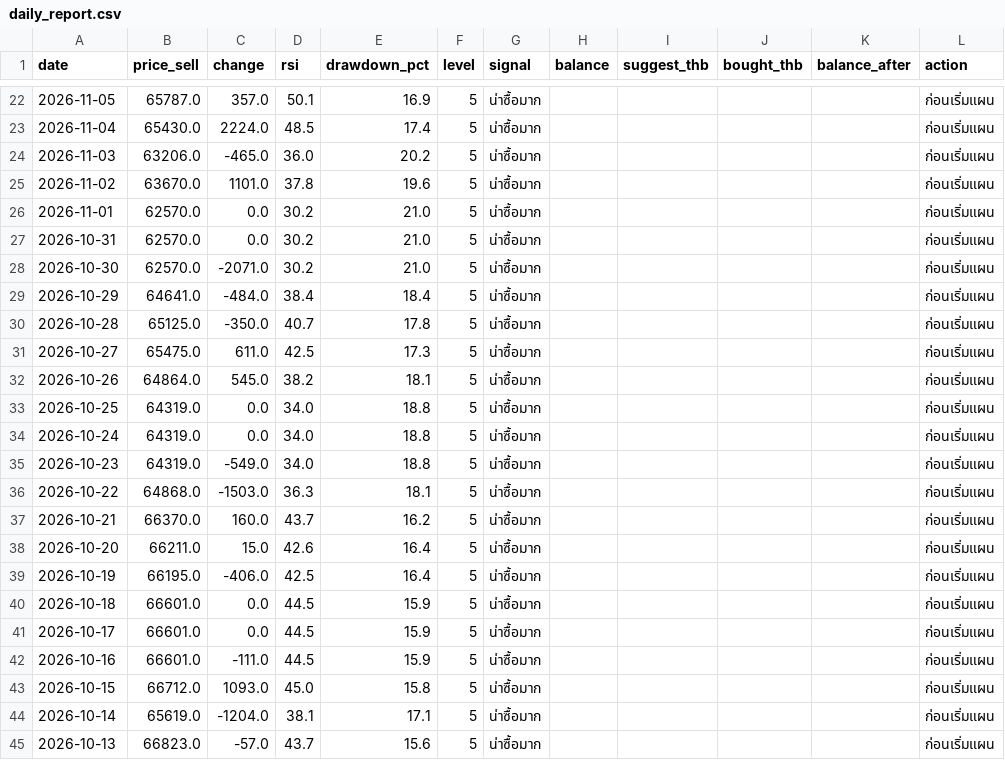
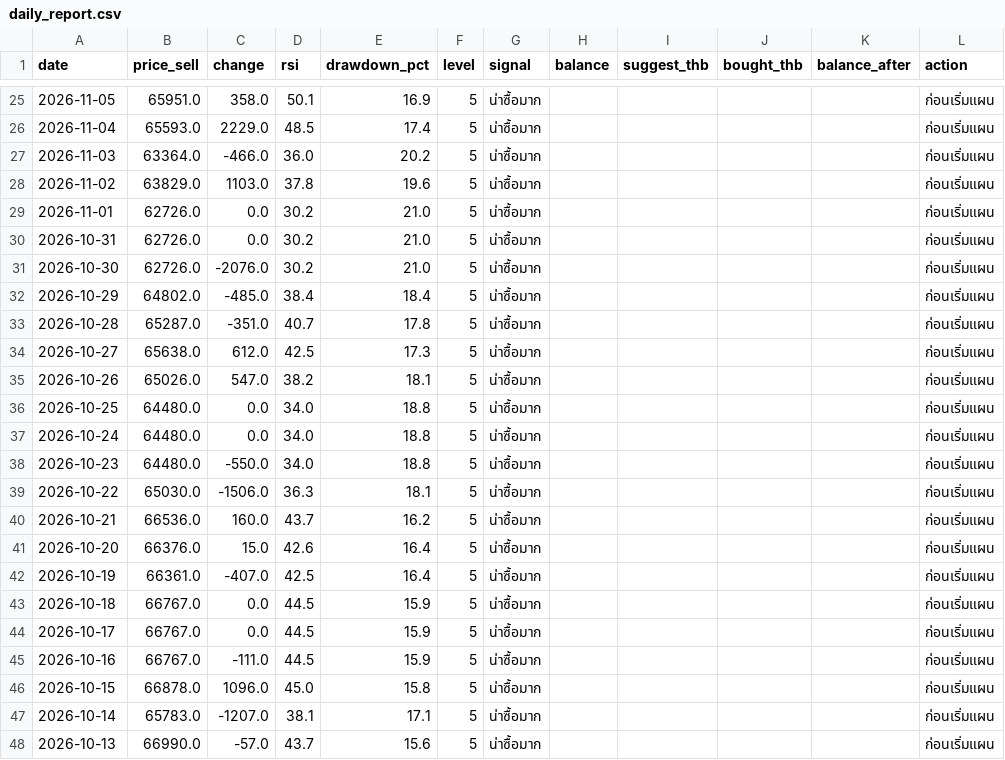
Before and after one commit to focus00002/gold-report, a CSV file: data/daily_report.csv, drawn as a sheet; only a part is shown, gaps mark what is left out; the diff covers the shown part only.

```diff
--- a/data/daily_report.csv
+++ b/data/daily_report.csv
@@ -22,24 +25,24 @@
-2026-11-05,65787.0,357.0,50.1,16.9,5,น่าซื้อมาก,,,,,ก่อนเริ่มแผน
-2026-11-04,65430.0,2224.0,48.5,17.4,5,น่าซื้อมาก,,,,,ก่อนเริ่มแผน
-2026-11-03,63206.0,-465.0,36.0,20.2,5,น่าซื้อมาก,,,,,ก่อนเริ่มแผน
-2026-11-02,63670.0,1101.0,37.8,19.6,5,น่าซื้อมาก,,,,,ก่อนเริ่มแผน
-2026-11-01,62570.0,0.0,30.2,21.0,5,น่าซื้อมาก,,,,,ก่อนเริ่มแผน
-2026-10-31,62570.0,0.0,30.2,21.0,5,น่าซื้อมาก,,,,,ก่อนเริ่มแผน
-2026-10-30,62570.0,-2071.0,30.2,21.0,5,น่าซื้อมาก,,,,,ก่อนเริ่มแผน
-2026-10-29,64641.0,-484.0,38.4,18.4,5,น่าซื้อมาก,,,,,ก่อนเริ่มแผน
-2026-10-28,65125.0,-350.0,40.7,17.8,5,น่าซื้อมาก,,,,,ก่อนเริ่มแผน
-2026-10-27,65475.0,611.0,42.5,17.3,5,น่าซื้อมาก,,,,,ก่อนเริ่มแผน
-2026-10-26,64864.0,545.0,38.2,18.1,5,น่าซื้อมาก,,,,,ก่อนเริ่มแผน
-2026-10-25,64319.0,0.0,34.0,18.8,5,น่าซื้อมาก,,,,,ก่อนเริ่มแผน
-2026-10-24,64319.0,0.0,34.0,18.8,5,น่าซื้อมาก,,,,,ก่อนเริ่มแผน
-2026-10-23,64319.0,-549.0,34.0,18.8,5,น่าซื้อมาก,,,,,ก่อนเริ่มแผน
-2026-10-22,64868.0,-1503.0,36.3,18.1,5,น่าซื้อมาก,,,,,ก่อนเริ่มแผน
-2026-10-21,66370.0,160.0,43.7,16.2,5,น่าซื้อมาก,,,,,ก่อนเริ่มแผน
-2026-10-20,66211.0,15.0,42.6,16.4,5,น่าซื้อมาก,,,,,ก่อนเริ่มแผน
-2026-10-19,66195.0,-406.0,42.5,16.4,5,น่าซื้อมาก,,,,,ก่อนเริ่มแผน
-2026-10-18,66601.0,0.0,44.5,15.9,5,น่าซื้อมาก,,,,,ก่อนเริ่มแผน
-2026-10-17,66601.0,0.0,44.5,15.9,5,น่าซื้อมาก,,,,,ก่อนเริ่มแผน
-2026-10-16,66601.0,-111.0,44.5,15.9,5,น่าซื้อมาก,,,,,ก่อนเริ่มแผน
-2026-10-15,66712.0,1093.0,45.0,15.8,5,น่าซื้อมาก,,,,,ก่อนเริ่มแผน
-2026-10-14,65619.0,-1204.0,38.1,17.1,5,น่าซื้อมาก,,,,,ก่อนเริ่มแผน
-2026-10-13,66823.0,-57.0,43.7,15.6,5,น่าซื้อมาก,,,,,ก่อนเริ่มแผน
+2026-11-05,65951.0,358.0,50.1,16.9,5,น่าซื้อมาก,,,,,ก่อนเริ่มแผน
+2026-11-04,65593.0,2229.0,48.5,17.4,5,น่าซื้อมาก,,,,,ก่อนเริ่มแผน
+2026-11-03,63364.0,-466.0,36.0,20.2,5,น่าซื้อมาก,,,,,ก่อนเริ่มแผน
+2026-11-02,63829.0,1103.0,37.8,19.6,5,น่าซื้อมาก,,,,,ก่อนเริ่มแผน
+2026-11-01,62726.0,0.0,30.2,21.0,5,น่าซื้อมาก,,,,,ก่อนเริ่มแผน
+2026-10-31,62726.0,0.0,30.2,21.0,5,น่าซื้อมาก,,,,,ก่อนเริ่มแผน
+2026-10-30,62726.0,-2076.0,30.2,21.0,5,น่าซื้อมาก,,,,,ก่อนเริ่มแผน
+2026-10-29,64802.0,-485.0,38.4,18.4,5,น่าซื้อมาก,,,,,ก่อนเริ่มแผน
+2026-10-28,65287.0,-351.0,40.7,17.8,5,น่าซื้อมาก,,,,,ก่อนเริ่มแผน
+2026-10-27,65638.0,612.0,42.5,17.3,5,น่าซื้อมาก,,,,,ก่อนเริ่มแผน
+2026-10-26,65026.0,547.0,38.2,18.1,5,น่าซื้อมาก,,,,,ก่อนเริ่มแผน
+2026-10-25,64480.0,0.0,34.0,18.8,5,น่าซื้อมาก,,,,,ก่อนเริ่มแผน
+2026-10-24,64480.0,0.0,34.0,18.8,5,น่าซื้อมาก,,,,,ก่อนเริ่มแผน
+2026-10-23,64480.0,-550.0,34.0,18.8,5,น่าซื้อมาก,,,,,ก่อนเริ่มแผน
+2026-10-22,65030.0,-1506.0,36.3,18.1,5,น่าซื้อมาก,,,,,ก่อนเริ่มแผน
+2026-10-21,66536.0,160.0,43.7,16.2,5,น่าซื้อมาก,,,,,ก่อนเริ่มแผน
+2026-10-20,66376.0,15.0,42.6,16.4,5,น่าซื้อมาก,,,,,ก่อนเริ่มแผน
+2026-10-19,66361.0,-407.0,42.5,16.4,5,น่าซื้อมาก,,,,,ก่อนเริ่มแผน
+2026-10-18,66767.0,0.0,44.5,15.9,5,น่าซื้อมาก,,,,,ก่อนเริ่มแผน
+2026-10-17,66767.0,0.0,44.5,15.9,5,น่าซื้อมาก,,,,,ก่อนเริ่มแผน
+2026-10-16,66767.0,-111.0,44.5,15.9,5,น่าซื้อมาก,,,,,ก่อนเริ่มแผน
+2026-10-15,66878.0,1096.0,45.0,15.8,5,น่าซื้อมาก,,,,,ก่อนเริ่มแผน
+2026-10-14,65783.0,-1207.0,38.1,17.1,5,น่าซื้อมาก,,,,,ก่อนเริ่มแผน
+2026-10-13,66990.0,-57.0,43.7,15.6,5,น่าซื้อมาก,,,,,ก่อนเริ่มแผน
```
Also changed, not shown: 3 added rows, 3 removed rows and 101 edited cells elsewhere in this file, data/forecasts.csv, data/thai_gold_actual.csv, 2 other files.
